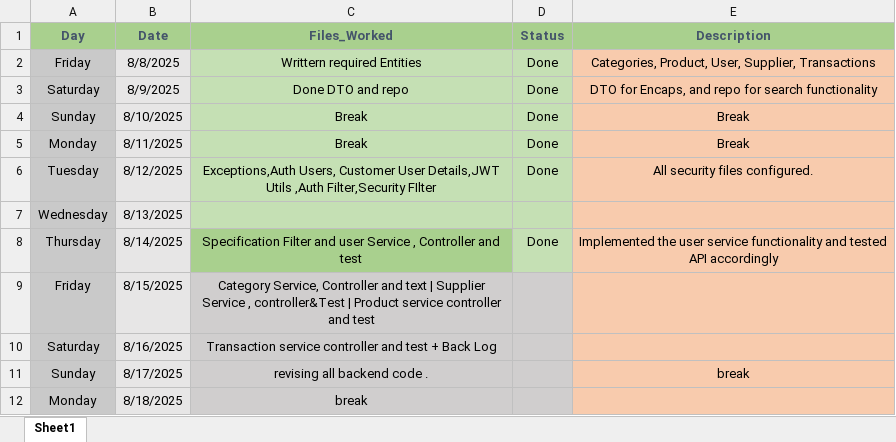
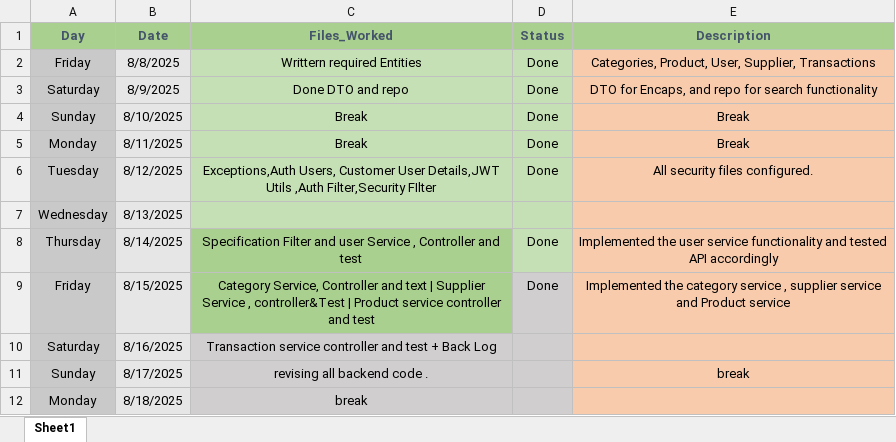
Before and after one commit to TheNextCodeMonk-sidzz/Kardexa, an Excel workbook: log.xlsx, sheet Sheet1, drawn as a sheet; only a part is shown; values as stored, in another font and other column widths than the file's, no borders; the diff names each change by its address in the sheet, - before the commit and + after, or states it on an @@ line.

Commit message:
Completed and Tested Category, Supplier and Product services. Excel Updated

```diff
--- a/log.xlsx (sheet Sheet1)
+++ b/log.xlsx (sheet Sheet1)
-C9 fill: #D0CECE
+C9 fill: #A9D08E
-D9 (Status): (empty)
+D9 (Status): Done
-E9 (Description): (empty)
+E9 (Description): Implemented the category service , supplier service and Product service
```
Also changed, not shown: 15 other files.
